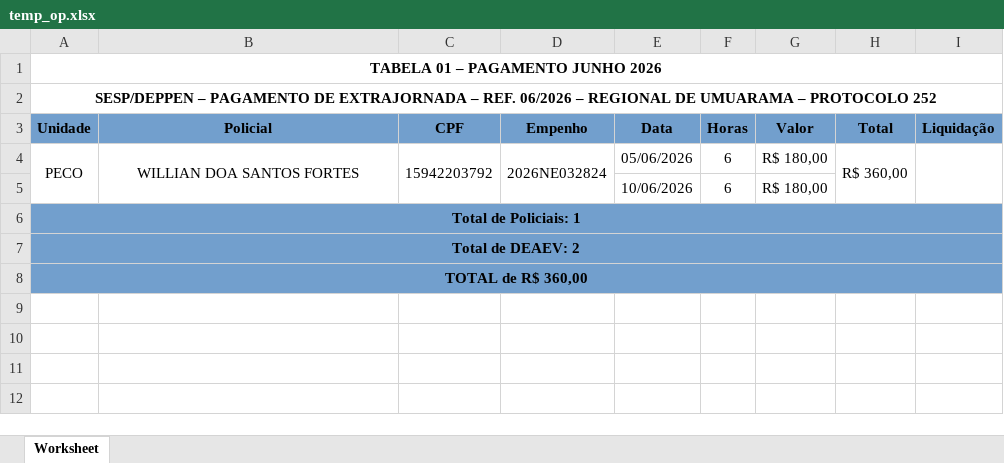
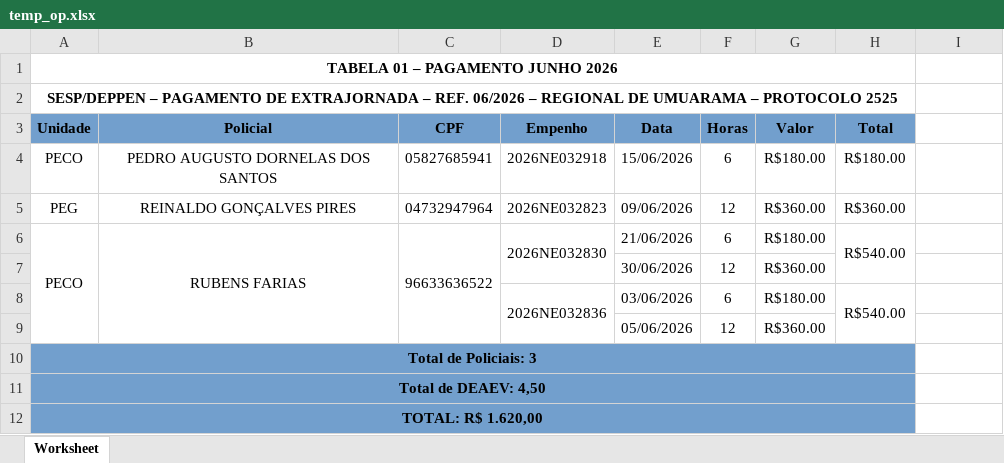
Before and after one commit to rubensfarias-cloud/SISTEMA-DE-DEAEV, an Excel workbook: temp_op.xlsx, sheet Worksheet, drawn as a sheet; values as stored, in another font and other column widths than the file's, no borders; removed rows and columns are numbered as before the commit, all else as after; the diff names each change by its address in the sheet, - before the commit and + after, or states it on an @@ line.

```diff
--- a/temp_op.xlsx (sheet Worksheet)
+++ b/temp_op.xlsx (sheet Worksheet)
-A1:I1 merged
+A1:H1 merged
-A2 (Unidade): …– PROTOCOLO 252
+A2 (Unidade): …– PROTOCOLO 2525
-A2:I2 merged
+A2:H2 merged
-I3: Liquidação
+I3: (empty)
-I3 fill: #729FCD
+I3 fill: none
-A4:A5 merged
-B4 (Policial): WILLIAN DOA SANTOS FORTES
+B4 (Policial): PEDRO AUGUSTO DORNELAS DOS SANTOS
-B4:B5 merged
-C4 (CPF): 15942203792
+C4 (CPF): 05827685941
-C4:C5 merged
-D4 (Empenho): 2026NE032824
+D4 (Empenho): 2026NE032918
-D4:D5 merged
-E4 (Data): 05/06/2026
+E4 (Data): 15/06/2026
-G4 (Valor): R$ 180,00
+G4 (Valor): R$180.00
-H4 (Total): R$ 360,00
+H4 (Total): R$180.00
-H4:H5 merged
-I4:I5 merged
-row 5:  |  |  |  | 10/06/2026 | 6 | R$ 180,00
+row 5: PEG | REINALDO GONÇALVES PIRES | 04732947964 | 2026NE032823 | 09/06/2026 | 12 | R$360.00 | R$360.00
+row 6: PECO | RUBENS FARIAS | 96633636522 | 2026NE032830 | 21/06/2026 | 6 | R$180.00 | R$540.00
+row 7:  |  |  |  | 30/06/2026 | 12 | R$360.00
+row 8:  |  |  | 2026NE032836 | 03/06/2026 | 6 | R$180.00 | R$540.00
+row 9:  |  |  |  | 05/06/2026 | 12 | R$360.00
-A10 (Unidade): Total de Policiais: 1
+A10 (Unidade): Total de Policiais: 3
-A6:I6 merged
+A10:H10 merged
-I10:I12 fill: #729FCD
+I10:I12 fill: none
-A11 (Unidade): Total de DEAEV: 2
+A11 (Unidade): Total de DEAEV: 4,50
-A7:I7 merged
+A11:H11 merged
-A12 (Unidade): TOTAL de R$ 360,00
+A12 (Unidade): TOTAL: R$ 1.620,00
-A8:I8 merged
+A12:H12 merged
```
Also changed, not shown: temp_tp.xlsx, 9 other files.
